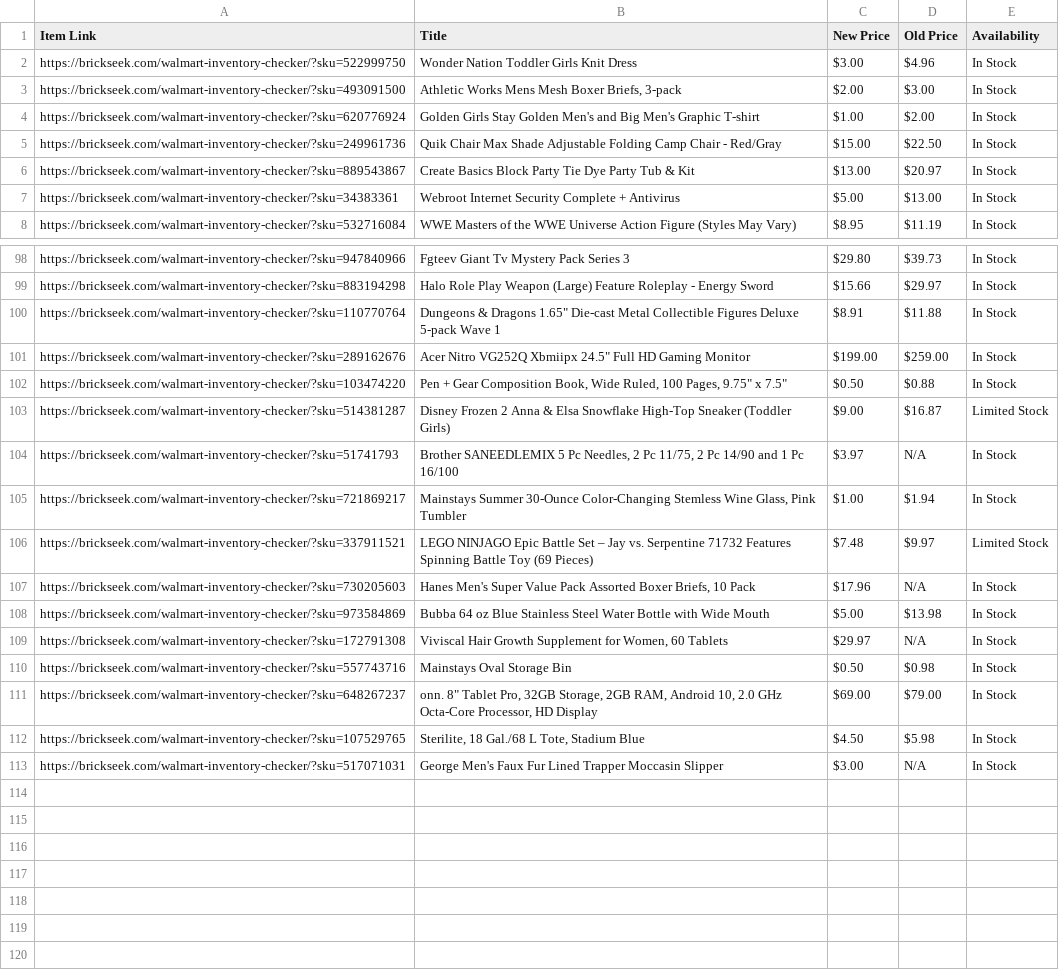
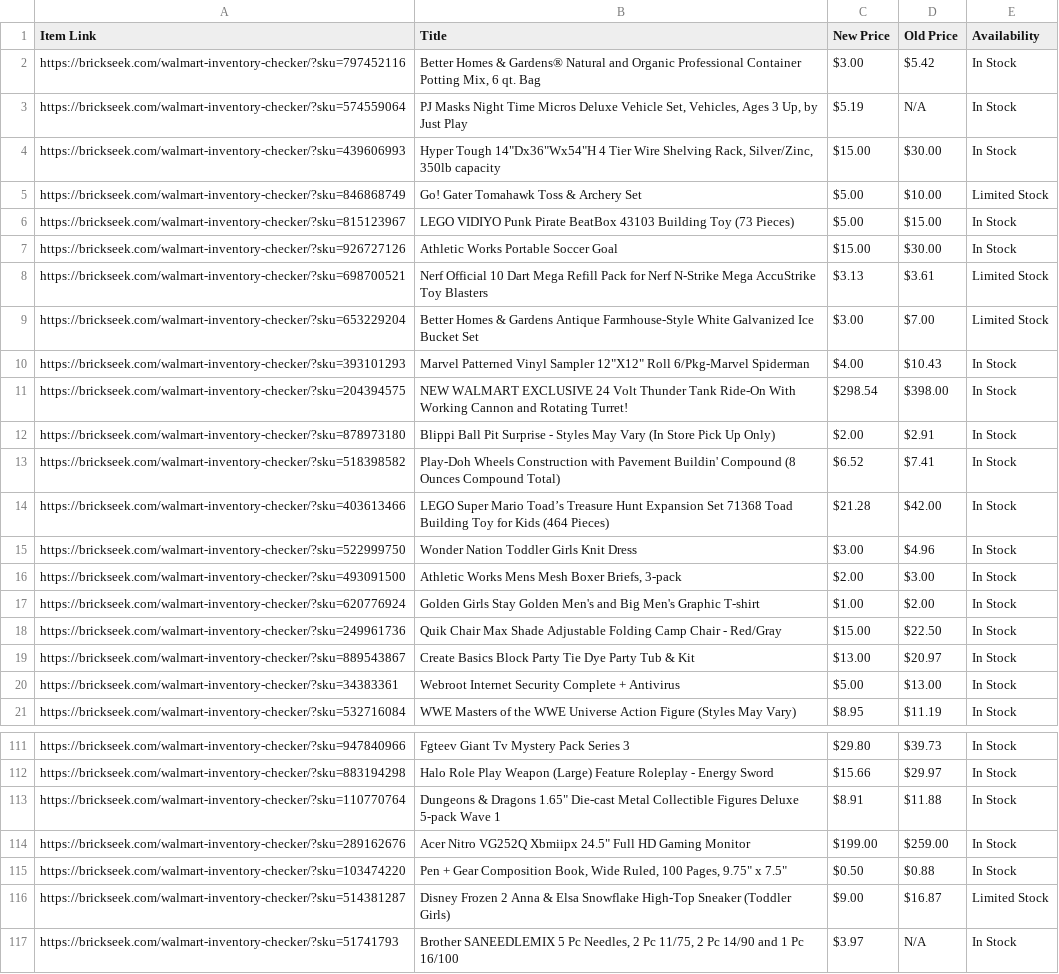
Before and after one commit to Professor42/brickseek, a CSV file: WM.csv, drawn as a sheet; only a part is shown, gaps mark what is left out; the diff covers the shown part only.

```diff
--- a/WM.csv
+++ b/WM.csv
@@ -1,2 +1,15 @@
 Item Link,Title,New Price,Old Price,Availability
+https://brickseek.com/walmart-inventory-checker/?sku=797452116,"Better Homes & Gardens® Natural and Organic Professional Container Potting Mix, 6 qt. Bag",$3.00,$5.42,In Stock
+https://brickseek.com/walmart-inventory-checker/?sku=574559064,"PJ Masks Night Time Micros Deluxe Vehicle Set, Vehicles, Ages 3 Up, by Just Play",$5.19,N/A,In Stock
+https://brickseek.com/walmart-inventory-checker/?sku=439606993,"Hyper Tough 14""Dx36""Wx54""H 4 Tier Wire Shelving Rack, Silver/Zinc, 350lb capacity",$15.00,$30.00,In Stock
+https://brickseek.com/walmart-inventory-checker/?sku=846868749,Go! Gater Tomahawk Toss & Archery Set,$5.00,$10.00,Limited Stock
+https://brickseek.com/walmart-inventory-checker/?sku=815123967,LEGO VIDIYO Punk Pirate BeatBox 43103 Building Toy (73 Pieces),$5.00,$15.00,In Stock
+https://brickseek.com/walmart-inventory-checker/?sku=926727126,Athletic Works Portable Soccer Goal,$15.00,$30.00,In Stock
+https://brickseek.com/walmart-inventory-checker/?sku=698700521,Nerf Official 10 Dart Mega Refill Pack for Nerf N-Strike Mega AccuStrike Toy Blasters,$3.13,$3.61,Limited Stock
+https://brickseek.com/walmart-inventory-checker/?sku=653229204,Better Homes & Gardens Antique Farmhouse-Style White Galvanized Ice Bucket Set,$3.00,$7.00,Limited Stock
+https://brickseek.com/walmart-inventory-checker/?sku=393101293,"Marvel Patterned Vinyl Sampler 12""X12"" Roll 6/Pkg-Marvel Spiderman",$4.00,$10.43,In Stock
+https://brickseek.com/walmart-inventory-checker/?sku=204394575,NEW WALMART EXCLUSIVE 24 Volt Thunder Tank Ride-On With Working Cannon and Rotating Turret!,$298.54,$398.00,In Stock
+https://brickseek.com/walmart-inventory-checker/?sku=878973180,Blippi Ball Pit Surprise - Styles May Vary (In Store Pick Up Only),$2.00,$2.91,In Stock
+https://brickseek.com/walmart-inventory-checker/?sku=518398582,Play-Doh Wheels Construction with Pavement Buildin' Compound (8 Ounces Compound Total),$6.52,$7.41,In Stock
+https://brickseek.com/walmart-inventory-checker/?sku=403613466,LEGO Super Mario Toad’s Treasure Hunt Expansion Set 71368 Toad Building Toy for Kids (464 Pieces),$21.28,$42.00,In Stock
 https://brickseek.com/walmart-inventory-checker/?sku=522999750,Wonder Nation Toddler Girls Knit Dress,$3.00,$4.96,In Stock
@@ -104,10 +117 @@ https://brickseek.com/walmart-inventory-checker/?sku=514381287,Disney Frozen 2 A
 https://brickseek.com/walmart-inventory-checker/?sku=51741793,"Brother SANEEDLEMIX 5 Pc Needles, 2 Pc 11/75, 2 Pc 14/90 and 1 Pc 16/100",$3.97,N/A,In Stock
-https://brickseek.com/walmart-inventory-checker/?sku=721869217,"Mainstays Summer 30-Ounce Color-Changing Stemless Wine Glass, Pink Tumbler",$1.00,$1.94,In Stock
-https://brickseek.com/walmart-inventory-checker/?sku=337911521,LEGO NINJAGO Epic Battle Set – Jay vs. Serpentine 71732 Features Spinning Battle Toy (69 Pieces),$7.48,$9.97,Limited Stock
-https://brickseek.com/walmart-inventory-checker/?sku=730205603,"Hanes Men's Super Value Pack Assorted Boxer Briefs, 10 Pack",$17.96,N/A,In Stock
-https://brickseek.com/walmart-inventory-checker/?sku=973584869,Bubba 64 oz Blue Stainless Steel Water Bottle with Wide Mouth,$5.00,$13.98,In Stock
-https://brickseek.com/walmart-inventory-checker/?sku=172791308,"Viviscal Hair Growth Supplement for Women, 60 Tablets",$29.97,N/A,In Stock
-https://brickseek.com/walmart-inventory-checker/?sku=557743716,Mainstays Oval Storage Bin,$0.50,$0.98,In Stock
-https://brickseek.com/walmart-inventory-checker/?sku=648267237,"onn. 8"" Tablet Pro, 32GB Storage, 2GB RAM, Android 10, 2.0 GHz Octa-Core Processor, HD Display",$69.00,$79.00,In Stock
-https://brickseek.com/walmart-inventory-checker/?sku=107529765,"Sterilite, 18 Gal./68 L Tote, Stadium Blue",$4.50,$5.98,In Stock
-https://brickseek.com/walmart-inventory-checker/?sku=517071031,George Men's Faux Fur Lined Trapper Moccasin Slipper,$3.00,N/A,In Stock
```
Also changed, not shown: 3 added rows and 3 removed rows elsewhere in this file.
